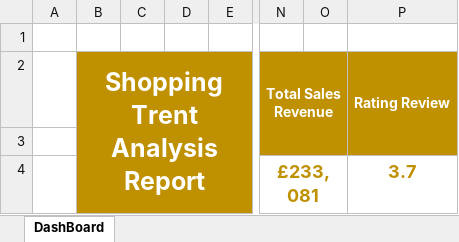
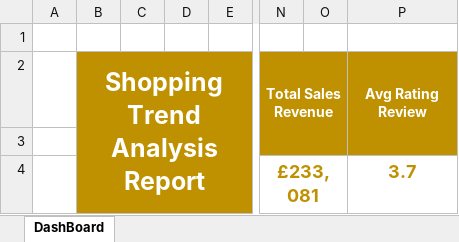
Before and after one commit to Aviele75/Aviele75.github.io, an Excel workbook: Shopping Trends.xlsx, sheet DashBoard, drawn as a sheet; only a part is shown, gaps mark what is left out; values as stored, in another font and other column widths than the file's, no borders; charts and pictures not drawn; the diff names each change by its address in the sheet, - before the commit and + after, or states it on an @@ line.

```diff
--- a/Shopping Trends.xlsx (sheet DashBoard)
+++ b/Shopping Trends.xlsx (sheet DashBoard)
-B2: Shopping Trent Analysis Report
+B2: Shopping Trend Analysis Report
-P2: Rating Review
+P2: Avg Rating Review
```
Also changed, not shown: 1 other file.
